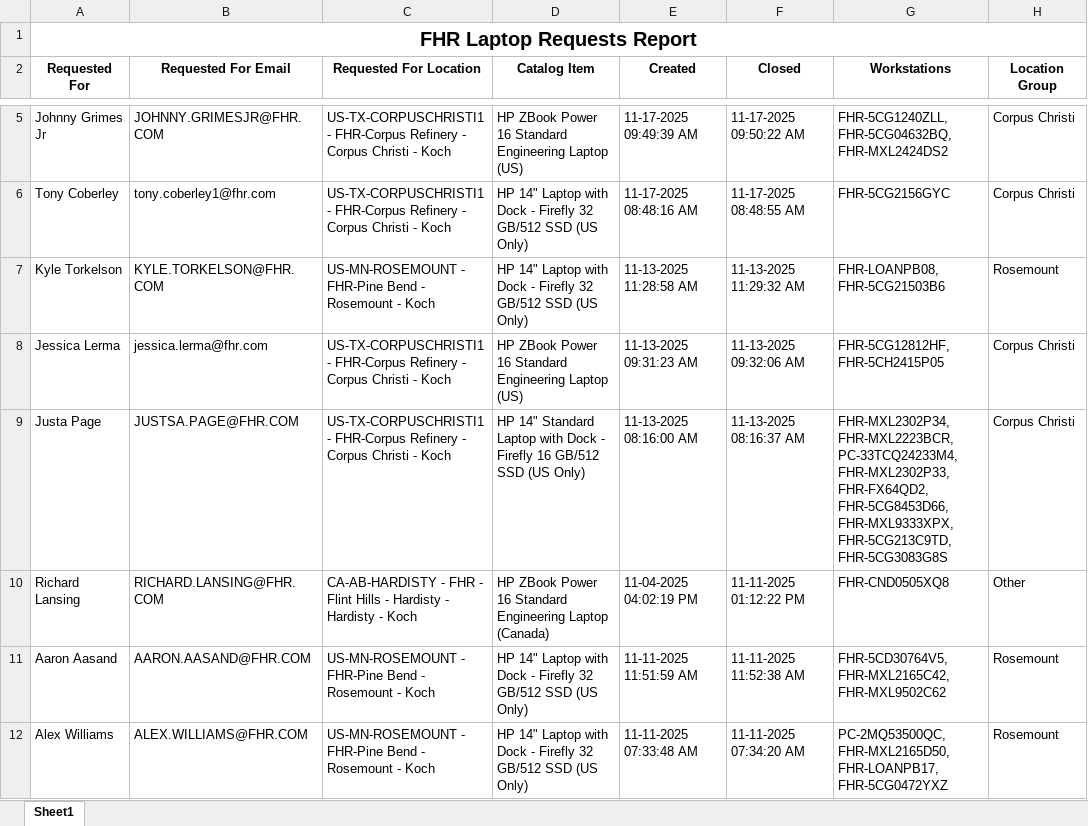
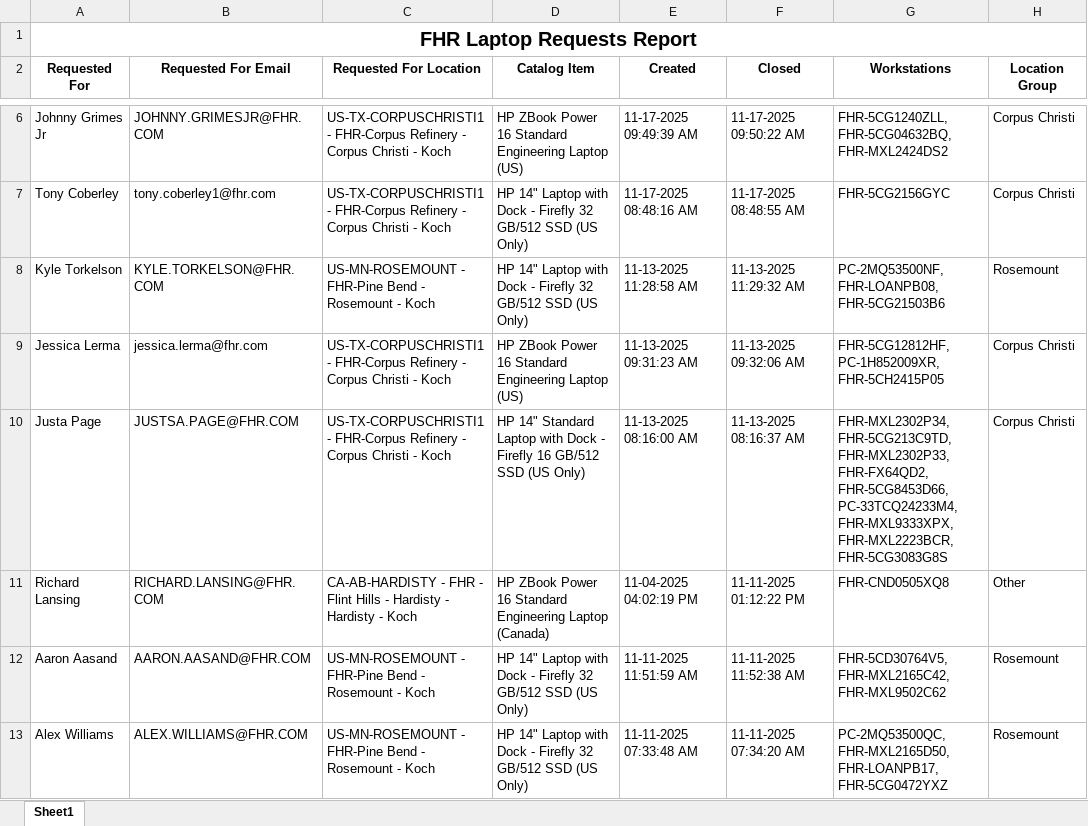
Before and after one commit to ellis-massey-FHR/fhr-device-audit, an Excel workbook: output/fhr_computer_requests.xlsx, sheet Sheet1, drawn as a sheet; only a part is shown, gaps mark what is left out; values as stored, in another font and other column widths than the file's, no borders; charts and pictures not drawn; addresses are those after the commit; the diff covers the shown part only; the diff names each change by its address in the sheet, - before the commit and + after, or states it on an @@ line.

```diff
--- a/output/fhr_computer_requests.xlsx (sheet Sheet1)
+++ b/output/fhr_computer_requests.xlsx (sheet Sheet1)
-G8 (Workstations): FHR-LOANPB08, FHR-5CG21503B6
+G8 (Workstations): PC-2MQ53500NF, FHR-LOANPB08, FHR-5CG21503B6
-G9 (Workstations): FHR-5CG12812HF, FHR-5CH2415P05
+G9 (Workstations): FHR-5CG12812HF, PC-1H852009XR, FHR-5CH2415P05
-G10 (Workstations): FHR-MXL2302P34, FHR-MXL2223BCR, PC-33TCQ24233M4, FHR-MXL2302P33, FHR-FX64QD2, FHR-5CG8453D66, FHR-MXL9333XPX, FHR-5CG213C9TD, FHR-5CG3083G8S
+G10 (Workstations): FHR-MXL2302P34, FHR-5CG213C9TD, FHR-MXL2302P33, FHR-FX64QD2, FHR-5CG8453D66, PC-33TCQ24233M4, FHR-MXL9333XPX, FHR-MXL2223BCR, FHR-5CG3083G8S
```
Also changed, not shown: 1 added row, 1 removed row and 18 edited cells elsewhere in this sheet, charts or pictures.
